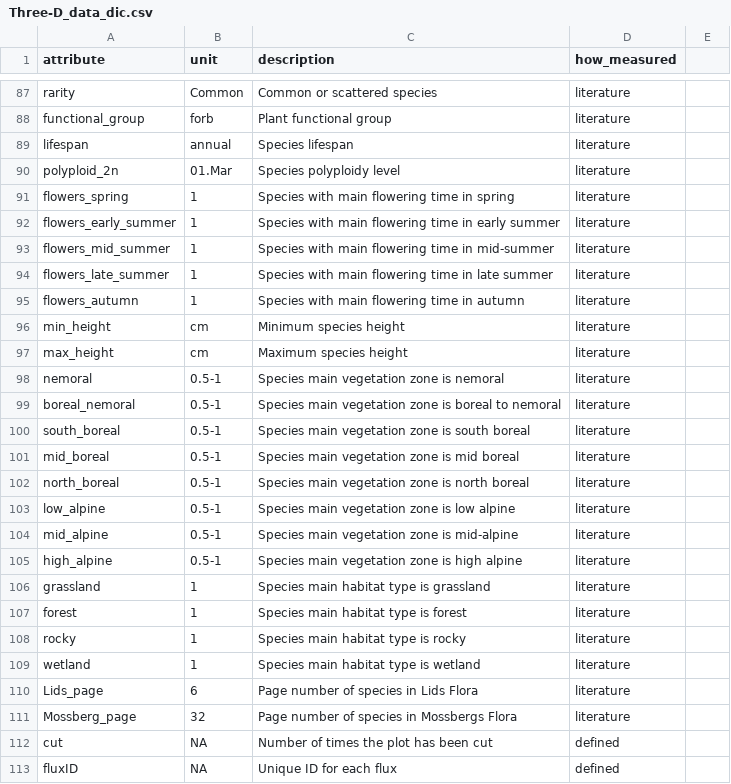
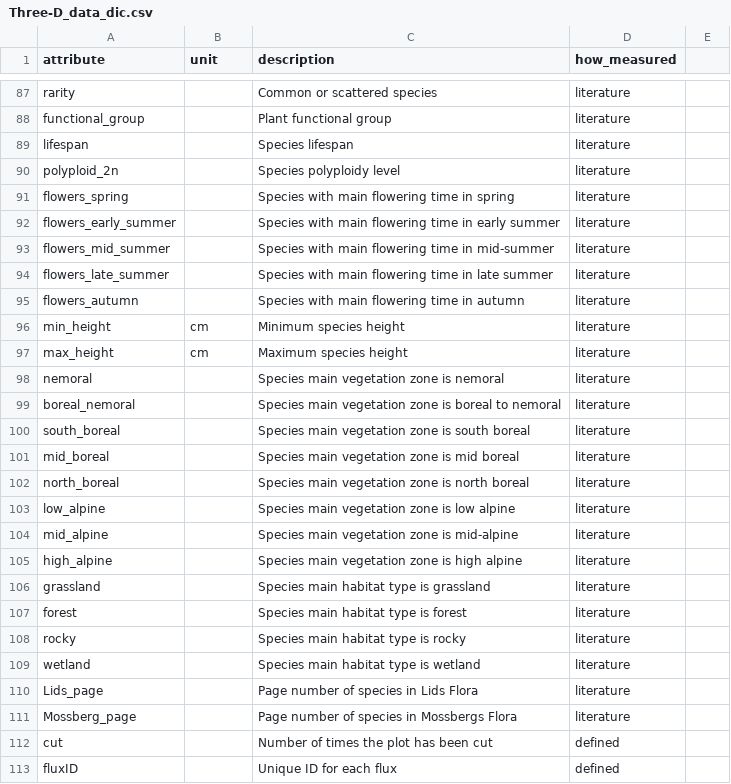
Before and after one commit to audhalbritter/Three-D, a CSV file: data_cleaned/Three-D_data_dic.csv, drawn as a sheet; only a part is shown, gaps mark what is left out; the diff covers the shown part only; the diff names each change by its address in the sheet, - before the commit and + after, or states it on an @@ line.

```diff
--- a/data_cleaned/Three-D_data_dic.csv
+++ b/data_cleaned/Three-D_data_dic.csv
-B87 (unit): Common
+B87 (unit): (empty)
-B88 (unit): forb
+B88 (unit): (empty)
-B89 (unit): annual
+B89 (unit): (empty)
-B90 (unit): 01.Mar
+B90 (unit): (empty)
-B91:B95 (unit): 1
+B91:B95 (unit): (empty)
-B98:B105 (unit): 0.5-1
+B98:B105 (unit): (empty)
-B106:B109 (unit): 1
+B106:B109 (unit): (empty)
-B110 (unit): 6
+B110 (unit): (empty)
-B111 (unit): 32
+B111 (unit): (empty)
-B112:B113 (unit): NA
+B112:B113 (unit): (empty)
```
Also changed, not shown: 12 added rows and 67 edited cells elsewhere in this file, 3 other files.
